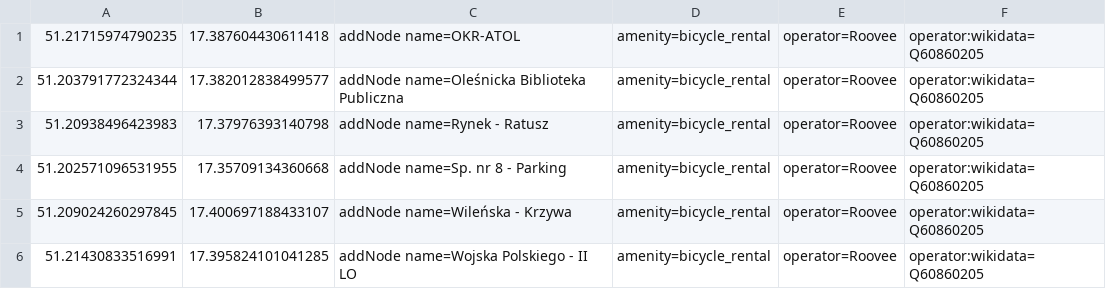
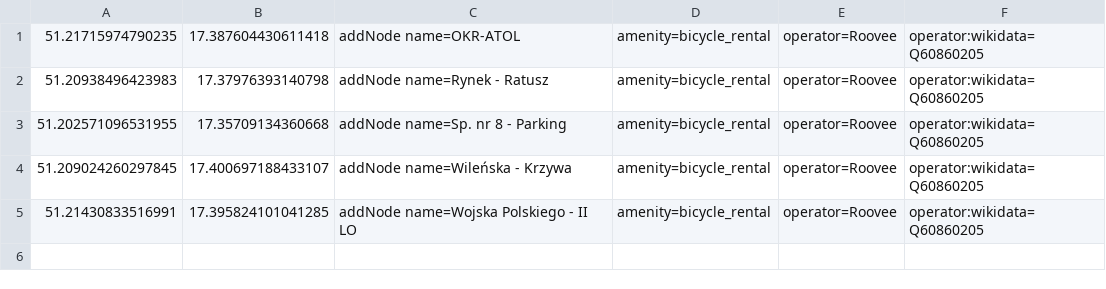
Before and after one commit to starsep/RooveeOSM, a CSV file: olesnica.csv, drawn as a sheet; the diff names each change by its address in the sheet, - before the commit and + after, or states it on an @@ line.

```diff
--- a/olesnica.csv
+++ b/olesnica.csv
-row 2: 51.203791772324344 | 17.382012838499577 | addNode name=Oleśnicka Biblioteka Publiczna | amenity=bicycle_rental | operator=Roovee | operator:wikidata=Q60860205
```
Also changed, not shown: 26 other files.
